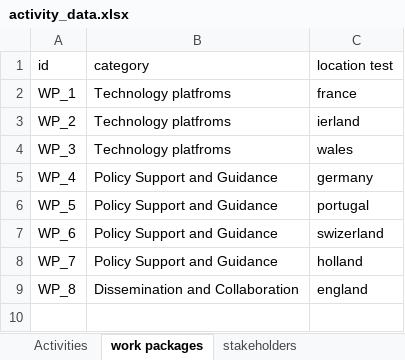
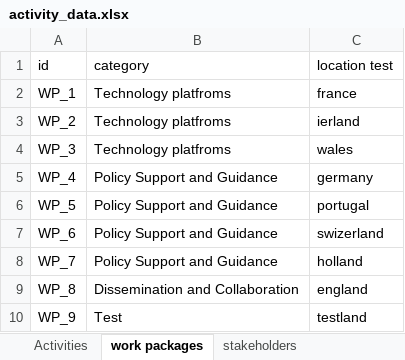
Before and after one commit to alexrigby/DUVis_v2, an Excel workbook: src/data/activity_data.xlsx, sheet work packages, drawn as a sheet; values as stored, in another font and other column widths than the file's, no borders; the diff names each change by its address in the sheet, - before the commit and + after, or states it on an @@ line.

```diff
--- a/src/data/activity_data.xlsx (sheet work packages)
+++ b/src/data/activity_data.xlsx (sheet work packages)
+row 10: WP_9 | Test | testland
```
Also changed, not shown: sheet Activities, 12 other files.
